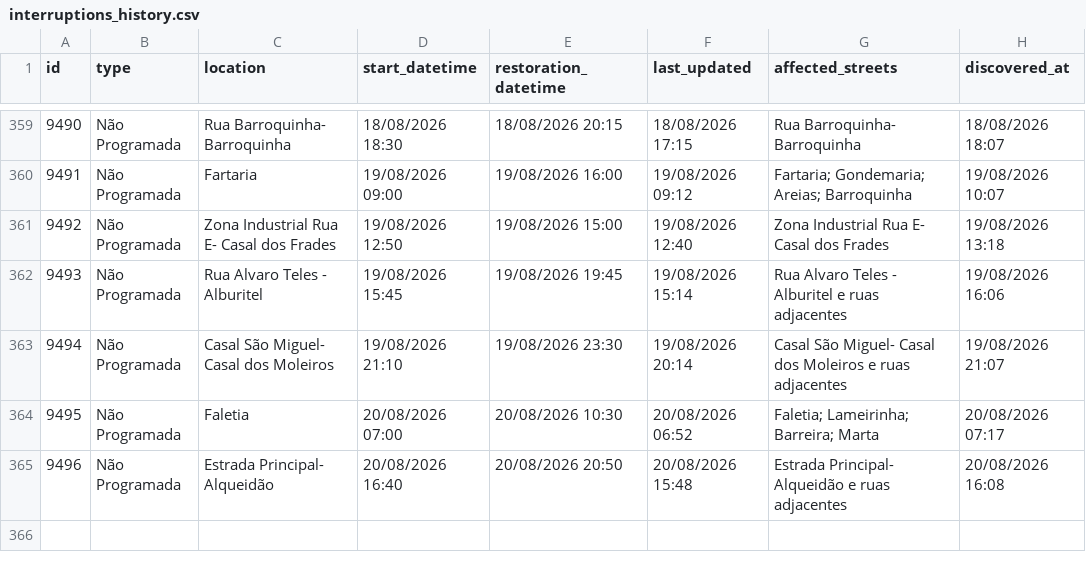
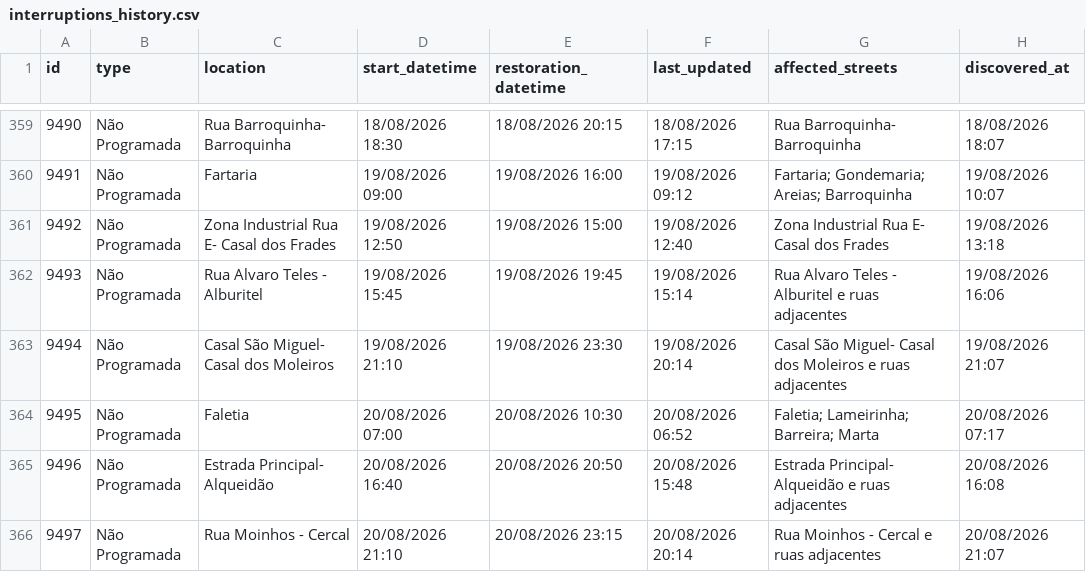
Before and after one commit to gadelhas/ourem.xyz, a CSV file: bewater/interruptions_history.csv, drawn as a sheet; only a part is shown, gaps mark what is left out; the diff names each change by its address in the sheet, - before the commit and + after, or states it on an @@ line.

```diff
--- a/bewater/interruptions_history.csv
+++ b/bewater/interruptions_history.csv
+row 366: 9497 | Não Programada | Rua Moinhos - Cercal | 20/08/2026 21:10 | 20/08/2026 23:15 | 20/08/2026 20:14 | Rua Moinhos - Cercal e ruas adjacentes | 20/08/2026 21:07
```
Also changed, not shown: 1 other file.
